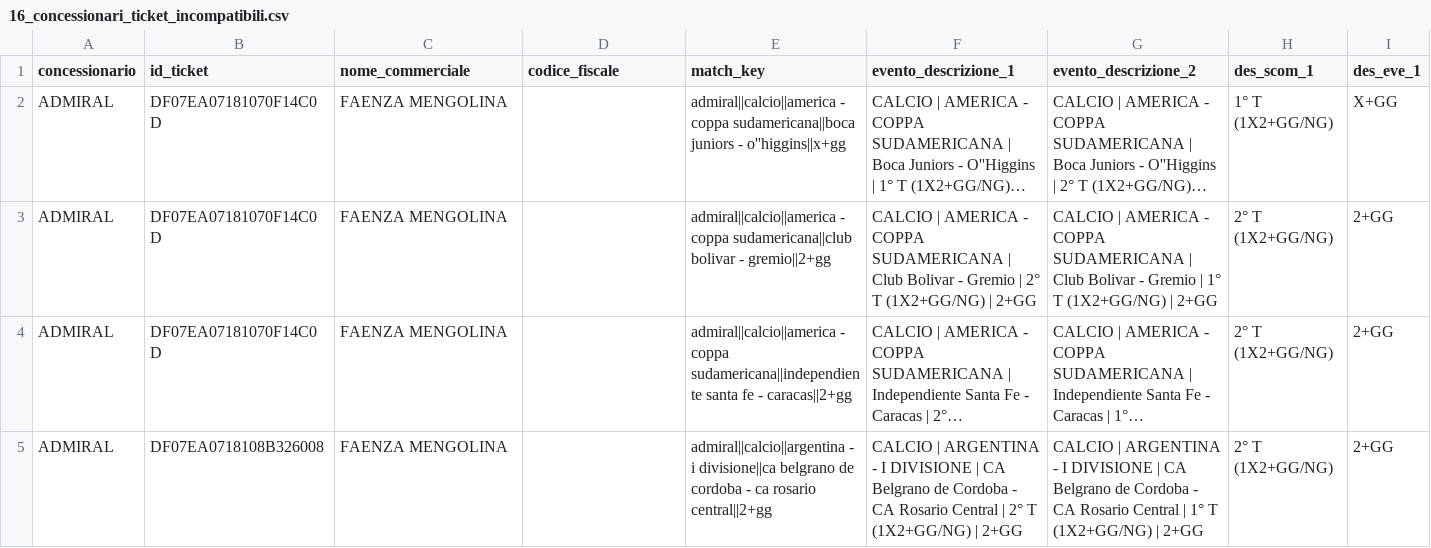
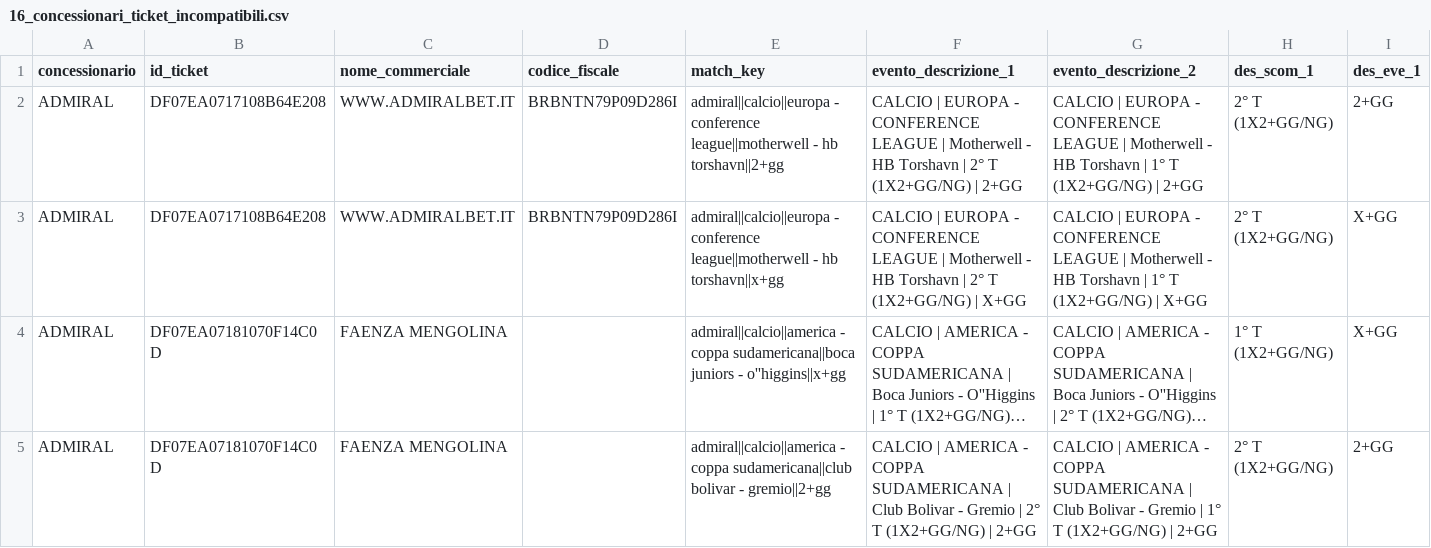
Before and after one commit to albagammamarketing-source/63_montecarlo_incompatibili, a CSV file: output/16_concessionari_ticket_incompatibili.csv, drawn as a sheet; only a part is shown; the shorter side is filled out with more unchanged rows; long unchanged cells end in …; rows hold the shown columns only; the diff names each change by its address in the sheet, - before the commit and + after, or states it on an @@ line.

```diff
--- a/output/16_concessionari_ticket_incompatibili.csv
+++ b/output/16_concessionari_ticket_incompatibili.csv
+row 2: ADMIRAL | DF07EA0717108B64E208 | WWW.ADMIRALBET.IT | BRBNTN79P09D286I | admiral||calcio||europa - conference league||motherwell - hb torshavn||2+gg | CALCIO | EUROPA - CONFERENCE LEAGUE | Motherwell - HB Torshavn | 2° T (1X2+GG/NG) | 2+GG | CALCIO | EUROPA - CONFERENCE LEAGUE | Motherwell - HB Torshavn | 1° T (1X2+GG/NG) | 2+GG | 2° T (1X2+GG/NG) | 2+GG
+row 3: ADMIRAL | DF07EA0717108B64E208 | WWW.ADMIRALBET.IT | BRBNTN79P09D286I | admiral||calcio||europa - conference league||motherwell - hb torshavn||x+gg | CALCIO | EUROPA - CONFERENCE LEAGUE | Motherwell - HB Torshavn | 2° T (1X2+GG/NG) | X+GG | CALCIO | EUROPA - CONFERENCE LEAGUE | Motherwell - HB Torshavn | 1° T (1X2+GG/NG) | X+GG | 2° T (1X2+GG/NG) | X+GG
```
Also changed, not shown: output/11_concessionari_montecarlo_simulazioni.csv, output/13_concessionari_montecarlo_per_nome_commerciale.csv, 15 other files.
